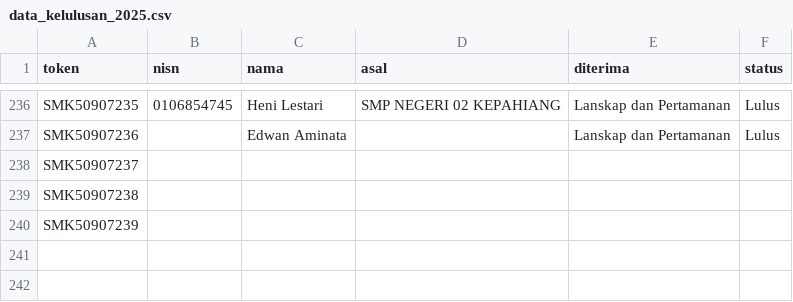
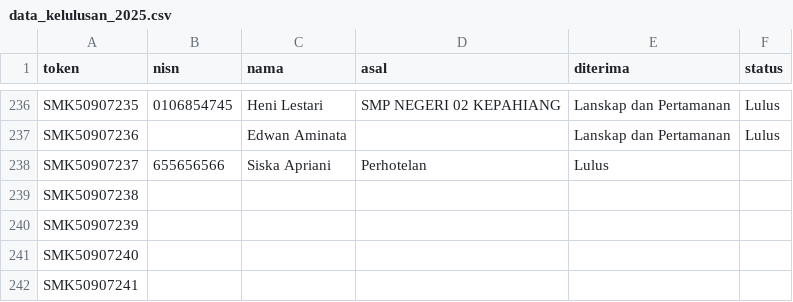
Before and after one commit to tusmknegeri5kph/PengumumanSPMB, a CSV file: data_kelulusan_2025.csv, drawn as a sheet; only a part is shown, gaps mark what is left out.

Commit message:
data_kelulusan_2025.csv

```diff
--- a/data_kelulusan_2025.csv
+++ b/data_kelulusan_2025.csv
@@ -237,4 +237,6 @@ SMK50907235,0106854745,Heni Lestari,SMP NEGERI 02 KEPAHIANG,Lanskap dan Pertaman
 SMK50907236,,Edwan Aminata,,Lanskap dan Pertamanan,Lulus
-SMK50907237,,,,,
+SMK50907237,655656566,Siska Apriani,Perhotelan,Lulus
 SMK50907238,,,,,
 SMK50907239,,,,,
+SMK50907240,,,,,
+SMK50907241,,,,,
```
